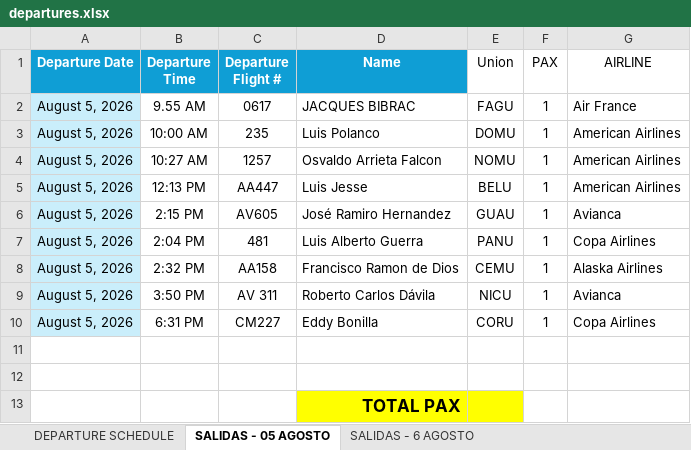
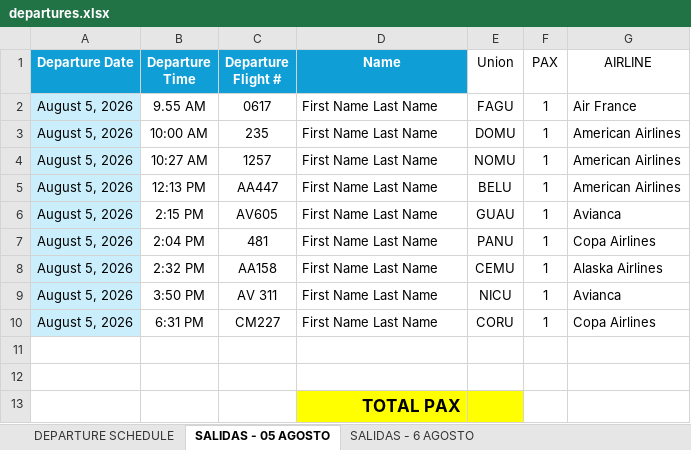
Before and after one commit to mrjromero/ITS, an Excel workbook: gs/departures.xlsx, sheet SALIDAS - 05 AGOSTO, drawn as a sheet; values as stored, in another font and other column widths than the file's, no borders; table styles not drawn; the diff names each change by its address in the sheet, - before the commit and + after, or states it on an @@ line.

Commit message:
Add files via upload

```diff
--- a/gs/departures.xlsx (sheet SALIDAS - 05 AGOSTO)
+++ b/gs/departures.xlsx (sheet SALIDAS - 05 AGOSTO)
-D2 (Name): JACQUES BIBRAC
+D2 (Name): First Name Last Name
-D3 (Name): Luis Polanco
+D3 (Name): First Name Last Name
-D4 (Name): Osvaldo Arrieta Falcon
+D4 (Name): First Name Last Name
-D5 (Name): Luis Jesse
+D5 (Name): First Name Last Name
-D6 (Name): José Ramiro Hernandez
+D6 (Name): First Name Last Name
-D7 (Name): Luis Alberto Guerra
+D7 (Name): First Name Last Name
-D8 (Name): Francisco Ramon de Dios
+D8 (Name): First Name Last Name
-D9 (Name): Roberto Carlos Dávila
+D9 (Name): First Name Last Name
-D10 (Name): Eddy Bonilla
+D10 (Name): First Name Last Name
```
Also changed, not shown: sheet SALIDAS - 6 AGOSTO.
